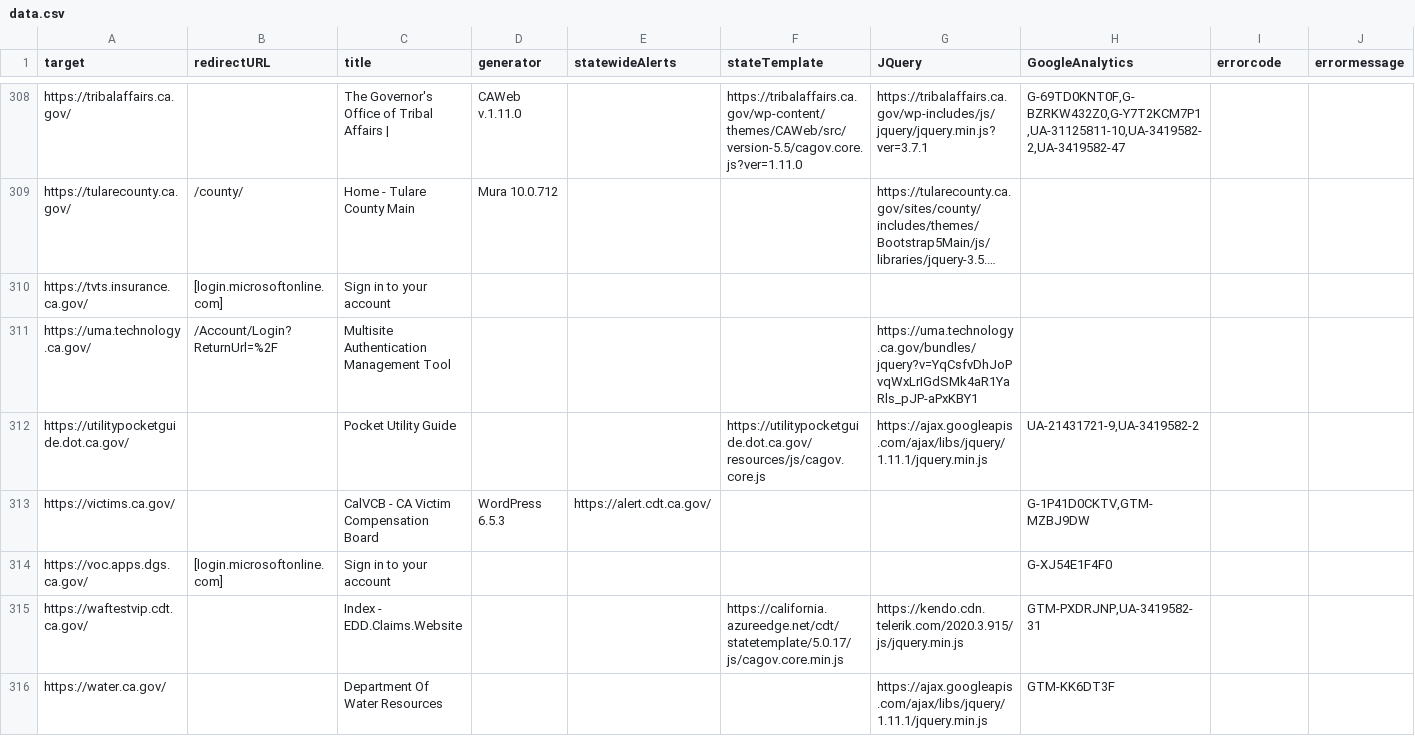
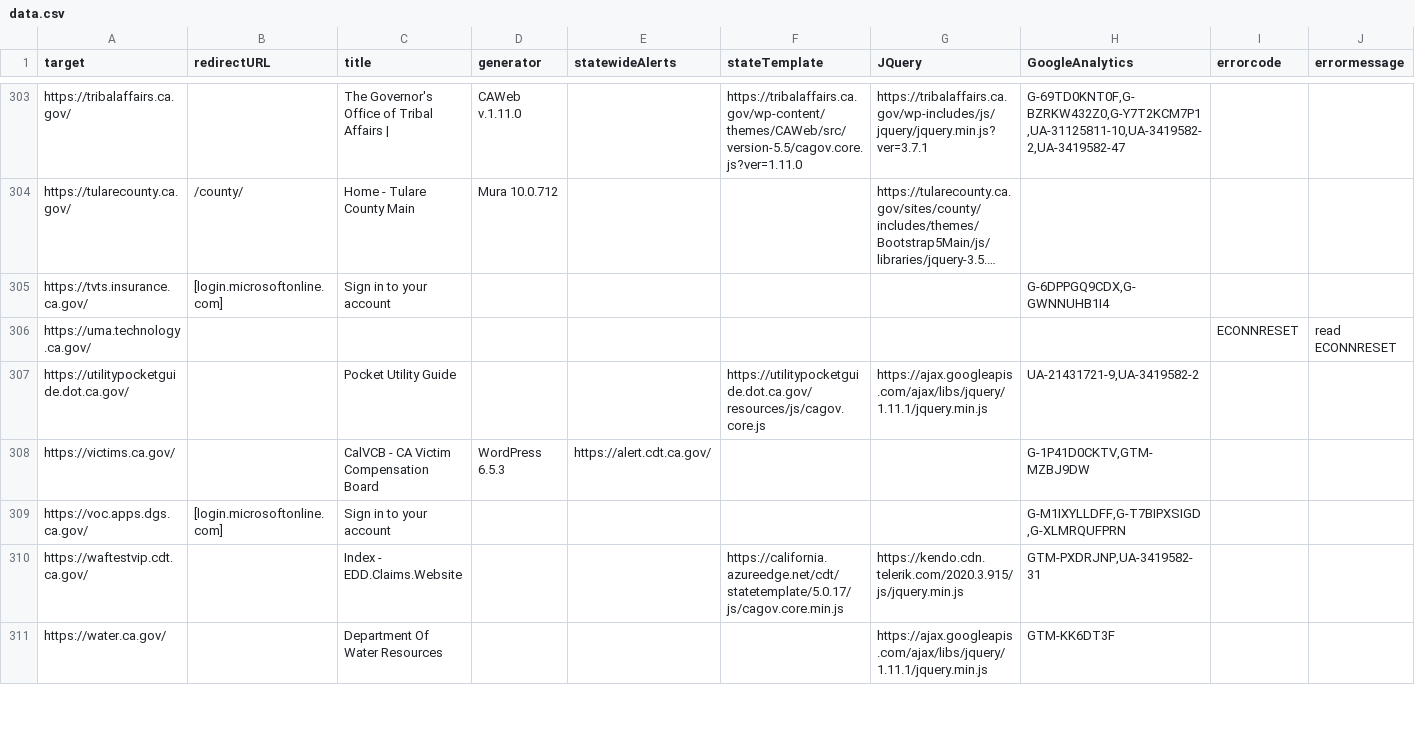
Before and after one commit to carterm/scan-url, a CSV file: publish/data.csv, drawn as a sheet; only a part is shown, gaps mark what is left out; long unchanged cells end in …; addresses are those after the commit; the diff covers the shown part only; the diff names each change by its address in the sheet, - before the commit and + after, or states it on an @@ line.

Commit message:
adding http sites back

```diff
--- a/publish/data.csv
+++ b/publish/data.csv
-H305 (GoogleAnalytics): (empty)
+H305 (GoogleAnalytics): G-6DPPGQ9CDX,G-GWNNUHB1I4
-B306 (redirectURL): /Account/Login?ReturnUrl=%2F
+B306 (redirectURL): (empty)
-C306 (title): Multisite Authentication Management Tool
+C306 (title): (empty)
-G306 (JQuery): https://uma.technology.ca.gov/bundles/jquery?v=YqCsfvDhJoPvqWxLrIGdSMk4aR1YaRls_pJP-aPxKBY1
+G306 (JQuery): (empty)
-I306 (errorcode): (empty)
+I306 (errorcode): ECONNRESET
-J306 (errormessage): (empty)
+J306 (errormessage): read ECONNRESET
-H309 (GoogleAnalytics): G-XJ54E1F4F0
+H309 (GoogleAnalytics): G-M1IXYLLDFF,G-T7BIPXSIGD,G-XLMRQUFPRN
```
Also changed, not shown: 1 added row, 6 removed rows and 58 edited cells elsewhere in this file, 1 other file.
